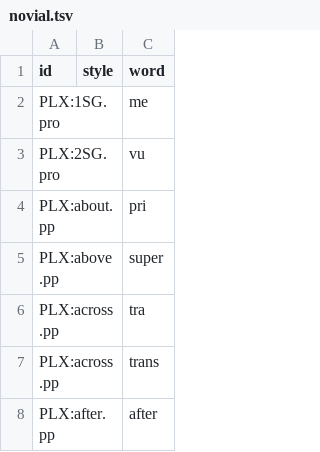
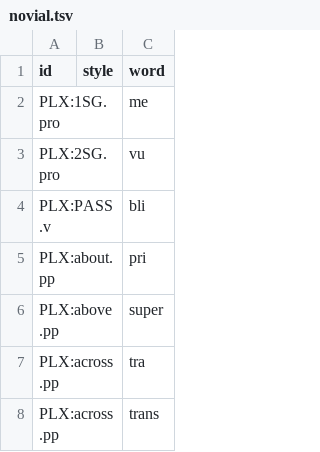
Before and after one commit to barumau/panlexia, a TSV file: dict/N/novial.tsv, drawn as a sheet; only a part is shown; the shorter side is filled out with more unchanged rows.

```diff
--- a/dict/N/novial.tsv
+++ b/dict/N/novial.tsv
@@ -3,2 +3,3 @@ PLX:1SG.pro		me
 PLX:2SG.pro		vu
+PLX:PASS.v		bli
 PLX:about.pp		pri
```
Also changed, not shown: concepts/E/eng-definition.tsv, data/id_map.tsv, 4 other files.
